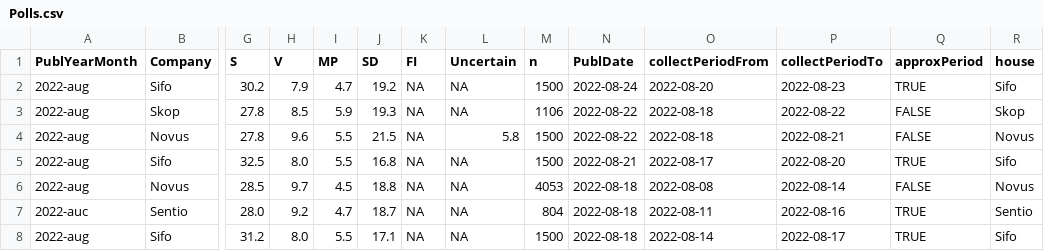
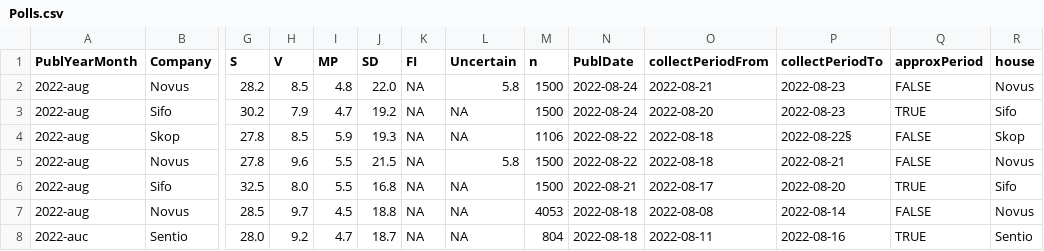
Before and after one commit to MansMeg/SwedishPolls, a CSV file: Data/Polls.csv, drawn as a sheet; only a part is shown, gaps mark what is left out; the shorter side is filled out with more unchanged rows; addresses are those after the commit; rows hold the shown columns only; the diff names each change by its address in the sheet, - before the commit and + after, or states it on an @@ line.

Commit message:
Sifo aug 24

```diff
--- a/Data/Polls.csv
+++ b/Data/Polls.csv
+row 2: 2022-aug | Novus | 28.2 | 8.5 | 4.8 | 22.0 | NA | 5.8 | 1500 | 2022-08-24 | 2022-08-21 | 2022-08-23 | FALSE | Novus
-P4 (collectPeriodTo): 2022-08-22
+P4 (collectPeriodTo): 2022-08-22§
```
